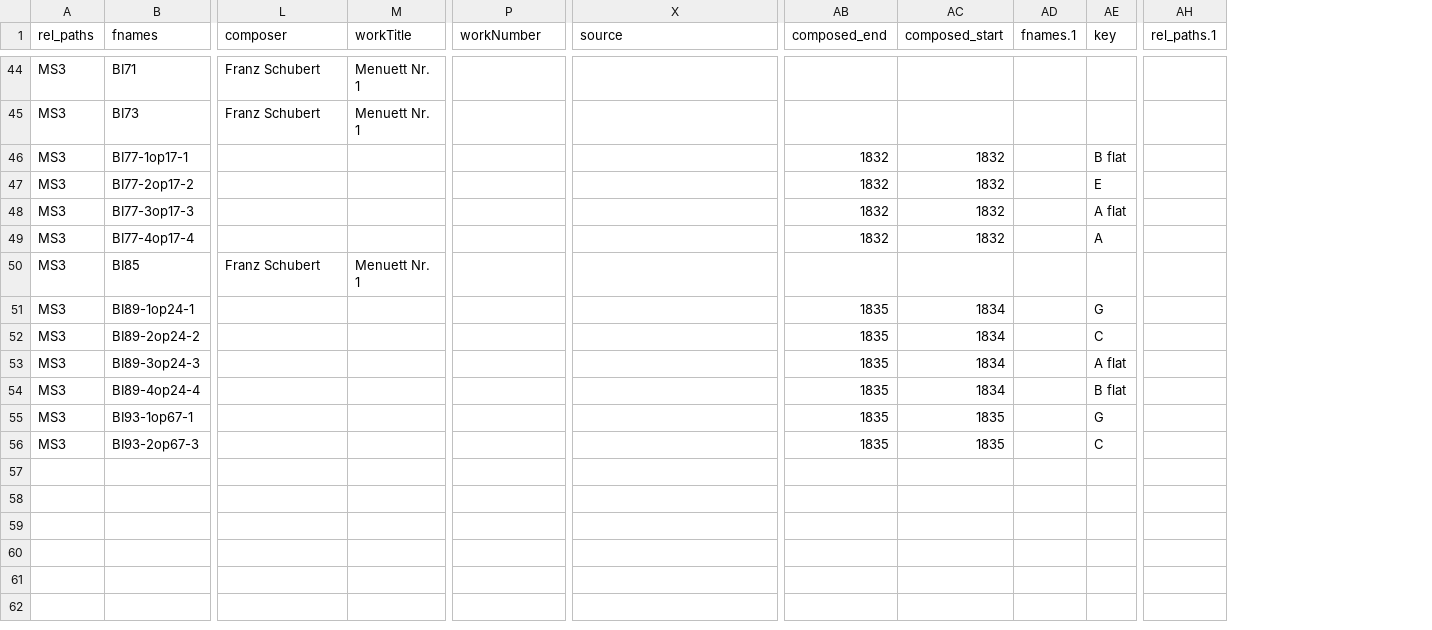
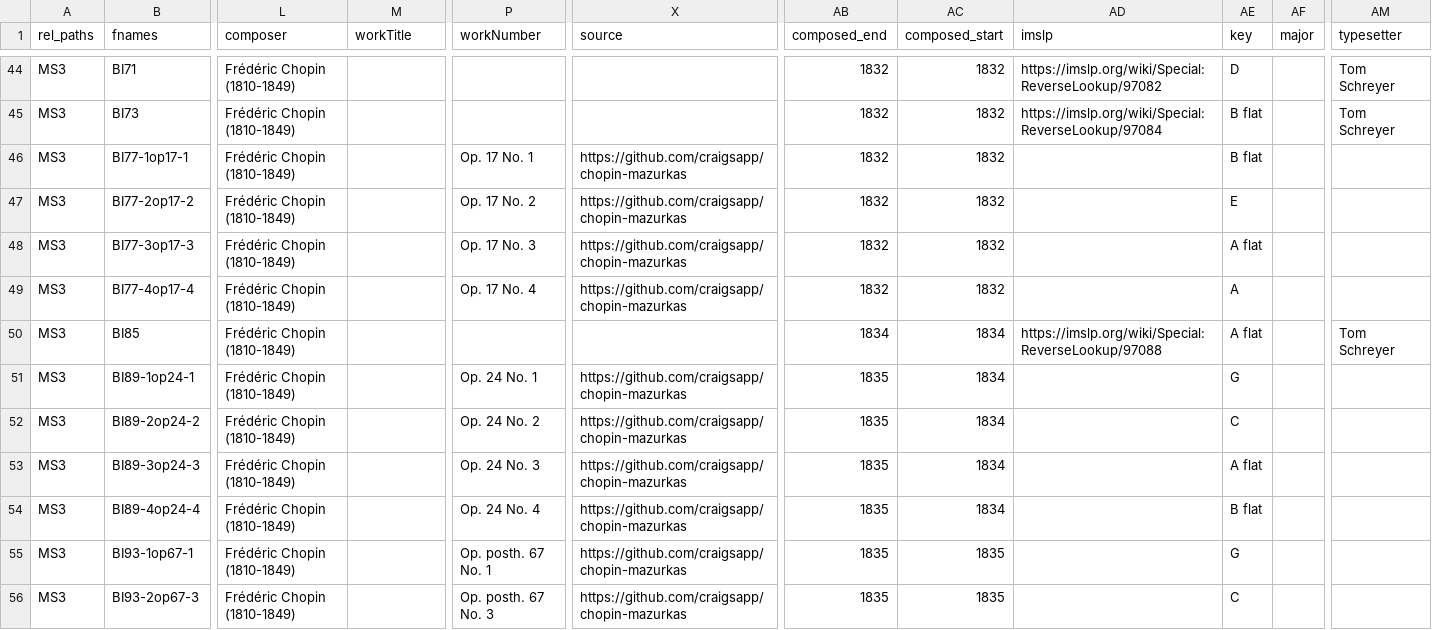
Before and after one commit to DCMLab/chopin_mazurkas, a TSV file: metadata.tsv, drawn as a sheet; only a part is shown, gaps mark what is left out; removed rows and columns are numbered as before the commit, all else as after; the diff covers the shown part only; the diff names each change by its address in the sheet, - before the commit and + after, or states it on an @@ line.

```diff
--- a/metadata.tsv
+++ b/metadata.tsv
-column AD (fnames.1), empty
+column AD (imslp), rows 44-50: https://imslp.org/wiki/Special:ReverseLookup/97082 | https://imslp.org/wiki/Special:ReverseLookup/97084 |  |  |  |  | https://imslp.org/wiki/Special:ReverseLookup/97088
+column AF (major), empty
-column AH (rel_paths.1), empty
+column AM (typesetter), rows 44-50: Tom Schreyer | Tom Schreyer |  |  |  |  | Tom Schreyer
-L44:L45 (composer): Franz Schubert
+L44:L45 (composer): Frédéric Chopin (1810-1849)
-M44:M45 (workTitle): Menuett Nr. 1
+M44:M45 (workTitle): (empty)
-AB44:AB45 (composed_end): (empty)
+AB44:AB45 (composed_end): 1832
-AC44:AC45 (composed_start): (empty)
+AC44:AC45 (composed_start): 1832
-AE44 (key): (empty)
+AE44 (key): D
-AE45 (key): (empty)
+AE45 (key): B flat
-L46:L49 (composer): (empty)
+L46:L49 (composer): Frédéric Chopin (1810-1849)
-P46 (workNumber): (empty)
+P46 (workNumber): Op. 17 No. 1
-X46:X49 (source): (empty)
+X46:X49 (source): https://github.com/craigsapp/chopin-mazurkas
-P47 (workNumber): (empty)
+P47 (workNumber): Op. 17 No. 2
-P48 (workNumber): (empty)
+P48 (workNumber): Op. 17 No. 3
-P49 (workNumber): (empty)
+P49 (workNumber): Op. 17 No. 4
-L50 (composer): Franz Schubert
+L50 (composer): Frédéric Chopin (1810-1849)
-M50 (workTitle): Menuett Nr. 1
+M50 (workTitle): (empty)
-AB50 (composed_end): (empty)
+AB50 (composed_end): 1834
-AC50 (composed_start): (empty)
+AC50 (composed_start): 1834
-AE50 (key): (empty)
+AE50 (key): A flat
-L51:L56 (composer): (empty)
+L51:L56 (composer): Frédéric Chopin (1810-1849)
-P51 (workNumber): (empty)
+P51 (workNumber): Op. 24 No. 1
-X51:X56 (source): (empty)
+X51:X56 (source): https://github.com/craigsapp/chopin-mazurkas
-P52 (workNumber): (empty)
+P52 (workNumber): Op. 24 No. 2
-P53 (workNumber): (empty)
+P53 (workNumber): Op. 24 No. 3
-P54 (workNumber): (empty)
+P54 (workNumber): Op. 24 No. 4
-P55 (workNumber): (empty)
+P55 (workNumber): Op. posth. 67 No. 1
-P56 (workNumber): (empty)
+P56 (workNumber): Op. posth. 67 No. 3
```
Also changed, not shown: 133 edited cells elsewhere in this file, 55 other files.
